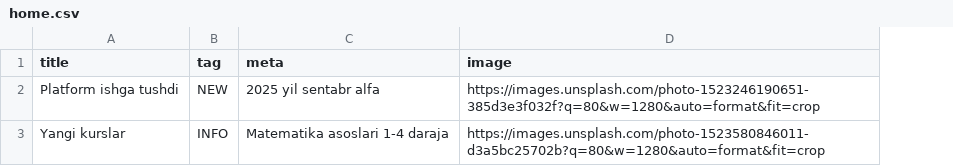
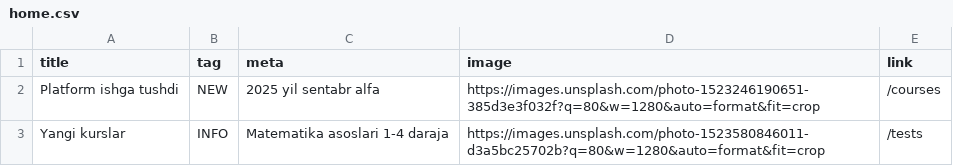
Before and after one commit to xplusyuz/XplusY, a CSV file: content/home.csv, drawn as a sheet; the diff names each change by its address in the sheet, - before the commit and + after, or states it on an @@ line.

```diff
--- a/content/home.csv
+++ b/content/home.csv
+column E (link), rows 2-3: /courses | /tests
```
Also changed, not shown: content/live.csv, content/tests.csv, 11 other files.
